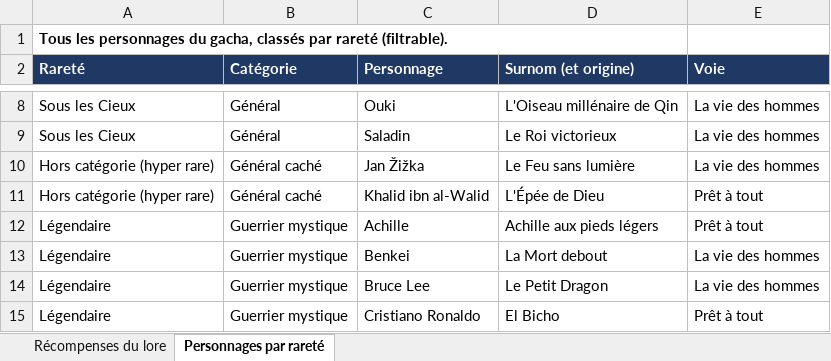
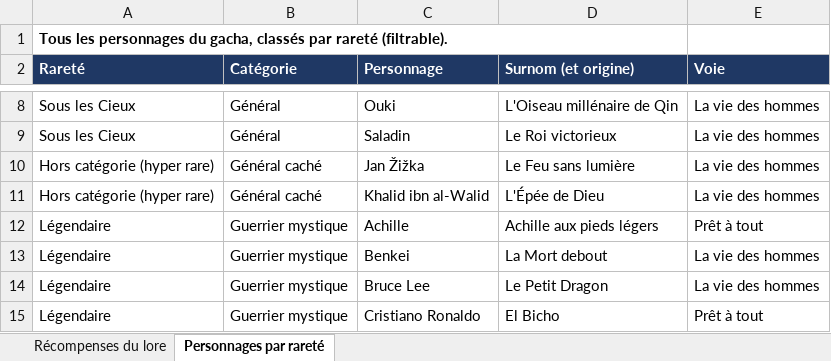
Before and after one commit to Rendsmoncode/Shin, an Excel workbook: docs/RECOMPENSES_LORE.xlsx, sheet Personnages par rareté, drawn as a sheet; only a part is shown, gaps mark what is left out; values as stored, in another font and other column widths than the file's, no borders; the diff names each change by its address in the sheet, - before the commit and + after, or states it on an @@ line.

```diff
--- a/docs/RECOMPENSES_LORE.xlsx (sheet Personnages par rareté)
+++ b/docs/RECOMPENSES_LORE.xlsx (sheet Personnages par rareté)
-E11 (Voie): Prêt à tout
+E11 (Voie): La vie des hommes
```
Also changed, not shown: 4 other files.
